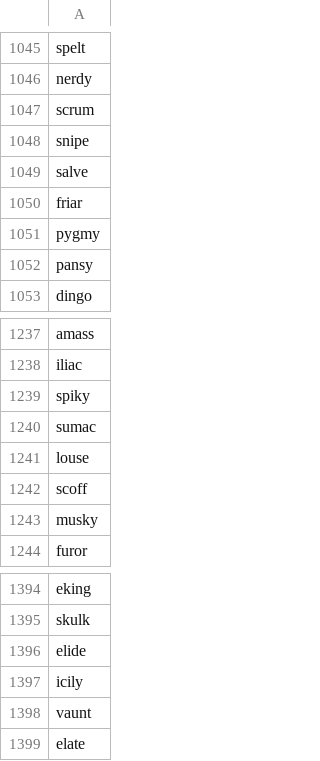
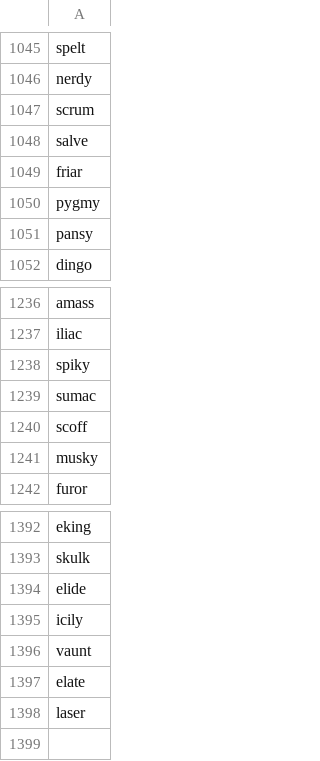
Before and after one commit to marksmiley/wordle-guesser, a CSV file: options.csv, drawn as a sheet; only a part is shown, gaps mark what is left out; removed rows and columns are numbered as before the commit, all else as after; the diff names each change by its address in the sheet, - before the commit and + after, or states it on an @@ line.

```diff
--- a/options.csv
+++ b/options.csv
-row 1048: snipe
-row 1241: louse
+row 1398: laser
```
Also changed, not shown: 2 other files.
